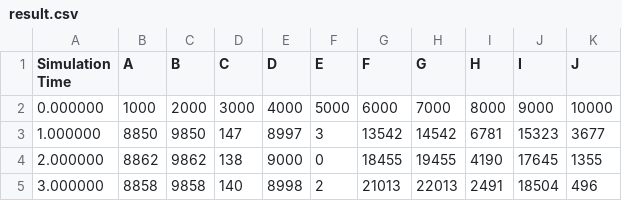
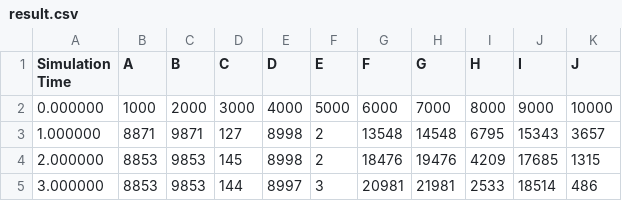
Before and after one commit to CNS-OIST/STEPS_Example, a CSV file: python_scripts/parallel/serial_result/result.csv, drawn as a sheet; only a part is shown; the diff covers the shown part only.

```diff
--- a/python_scripts/parallel/serial_result/result.csv
+++ b/python_scripts/parallel/serial_result/result.csv
@@ -2,4 +2,4 @@ Simulation Time,A,B,C,D,E,F,G,H,I,J
 0.000000,1000,2000,3000,4000,5000,6000,7000,8000,9000,10000
-1.000000,8850,9850,147,8997,3,13542,14542,6781,15323,3677
-2.000000,8862,9862,138,9000,0,18455,19455,4190,17645,1355
-3.000000,8858,9858,140,8998,2,21013,22013,2491,18504,496
+1.000000,8871,9871,127,8998,2,13548,14548,6795,15343,3657
+2.000000,8853,9853,145,8998,2,18476,19476,4209,17685,1315
+3.000000,8853,9853,144,8997,3,20981,21981,2533,18514,486
```
Also changed, not shown: 155 edited cells elsewhere in this file, 5 other files.
